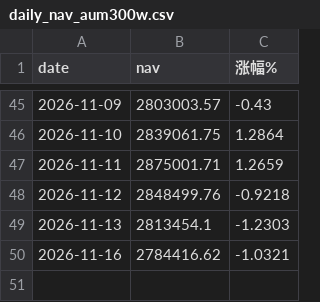
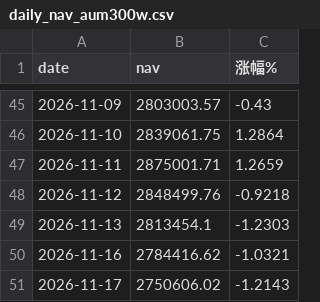
Before and after one commit to bianzhishui/quant_trading_01, a CSV file: output/r5/daily_nav_aum300w.csv, drawn as a sheet; only a part is shown, gaps mark what is left out; the diff names each change by its address in the sheet, - before the commit and + after, or states it on an @@ line.

```diff
--- a/output/r5/daily_nav_aum300w.csv
+++ b/output/r5/daily_nav_aum300w.csv
+row 51: 2026-11-17 | 2750606.02 | -1.2143
```
Also changed, not shown: output/r5/daily_nav_aum100w.csv, output/r5/daily_nav_aum600w.csv, 14 other files.
